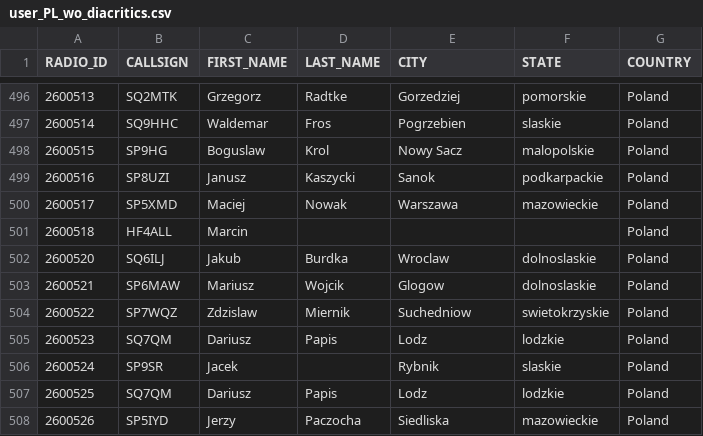
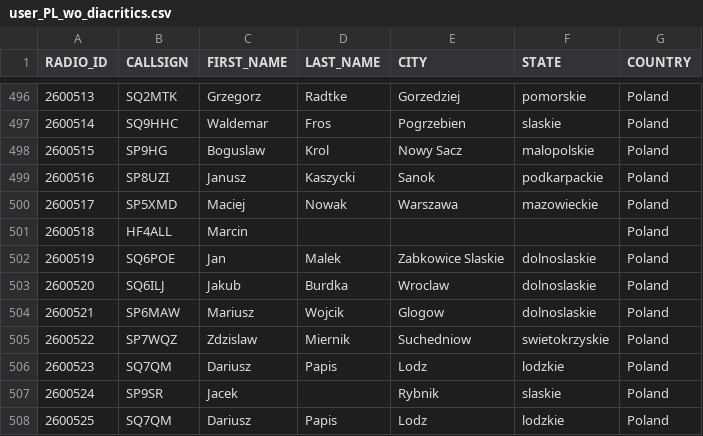
Before and after one commit to walczakkamil/dmr_users, a CSV file: user_PL_wo_diacritics.csv, drawn as a sheet; only a part is shown, gaps mark what is left out; the shorter side is filled out with more unchanged rows; the diff names each change by its address in the sheet, - before the commit and + after, or states it on an @@ line.

Commit message:
Updated: 2023-08-01-01-00

```diff
--- a/user_PL_wo_diacritics.csv
+++ b/user_PL_wo_diacritics.csv
+row 502: 2600519 | SQ6POE | Jan | Malek | Zabkowice Slaskie | dolnoslaskie | Poland
```
